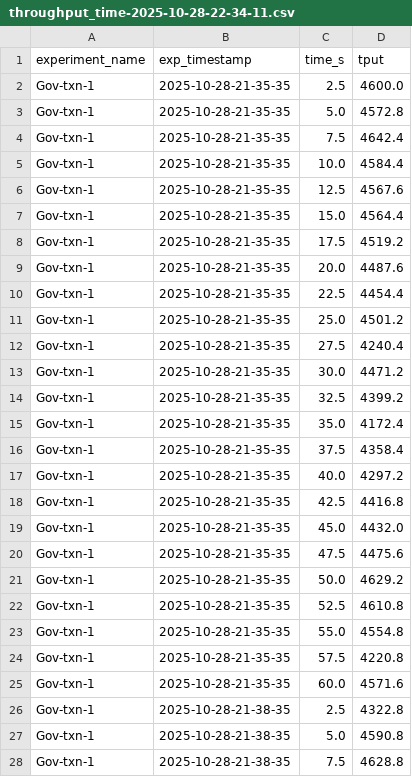
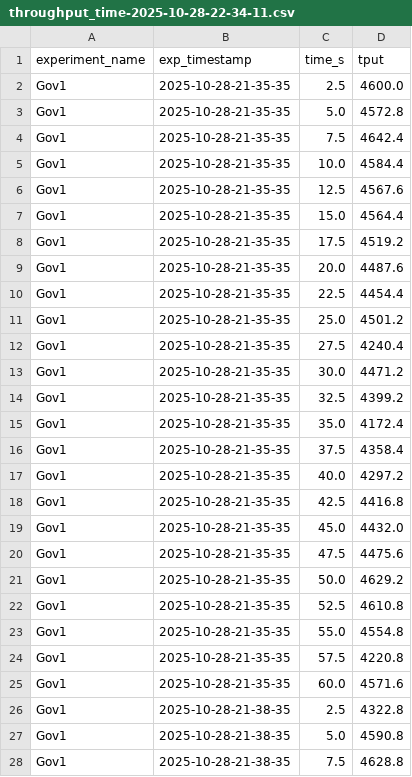
Before and after one commit to ATLi2001/Sintr-Artifact, a CSV file: experiment-results/2-Microbenchmarks/2-Gov-Txn/throughput_time-2025-10-28-22-34-11.csv, drawn as a sheet; only a part is shown; the diff covers the shown part only.

```diff
--- a/experiment-results/2-Microbenchmarks/2-Gov-Txn/throughput_time-2025-10-28-22-34-11.csv
+++ b/experiment-results/2-Microbenchmarks/2-Gov-Txn/throughput_time-2025-10-28-22-34-11.csv
@@ -1,28 +1,28 @@
 experiment_name,exp_timestamp,time_s,tput
-Gov-txn-1,2025-10-28-21-35-35,2.5,4600.0
-Gov-txn-1,2025-10-28-21-35-35,5.0,4572.8
-Gov-txn-1,2025-10-28-21-35-35,7.5,4642.4
-Gov-txn-1,2025-10-28-21-35-35,10.0,4584.4
-Gov-txn-1,2025-10-28-21-35-35,12.5,4567.6
-Gov-txn-1,2025-10-28-21-35-35,15.0,4564.4
-Gov-txn-1,2025-10-28-21-35-35,17.5,4519.2
-Gov-txn-1,2025-10-28-21-35-35,20.0,4487.6
-Gov-txn-1,2025-10-28-21-35-35,22.5,4454.4
-Gov-txn-1,2025-10-28-21-35-35,25.0,4501.2
-Gov-txn-1,2025-10-28-21-35-35,27.5,4240.4
-Gov-txn-1,2025-10-28-21-35-35,30.0,4471.2
-Gov-txn-1,2025-10-28-21-35-35,32.5,4399.2
-Gov-txn-1,2025-10-28-21-35-35,35.0,4172.4
-Gov-txn-1,2025-10-28-21-35-35,37.5,4358.4
-Gov-txn-1,2025-10-28-21-35-35,40.0,4297.2
-Gov-txn-1,2025-10-28-21-35-35,42.5,4416.8
-Gov-txn-1,2025-10-28-21-35-35,45.0,4432.0
-Gov-txn-1,2025-10-28-21-35-35,47.5,4475.6
-Gov-txn-1,2025-10-28-21-35-35,50.0,4629.2
-Gov-txn-1,2025-10-28-21-35-35,52.5,4610.8
-Gov-txn-1,2025-10-28-21-35-35,55.0,4554.8
-Gov-txn-1,2025-10-28-21-35-35,57.5,4220.8
-Gov-txn-1,2025-10-28-21-35-35,60.0,4571.6
-Gov-txn-1,2025-10-28-21-38-35,2.5,4322.8
-Gov-txn-1,2025-10-28-21-38-35,5.0,4590.8
-Gov-txn-1,2025-10-28-21-38-35,7.5,4628.8
+Gov1,2025-10-28-21-35-35,2.5,4600.0
+Gov1,2025-10-28-21-35-35,5.0,4572.8
+Gov1,2025-10-28-21-35-35,7.5,4642.4
+Gov1,2025-10-28-21-35-35,10.0,4584.4
+Gov1,2025-10-28-21-35-35,12.5,4567.6
+Gov1,2025-10-28-21-35-35,15.0,4564.4
+Gov1,2025-10-28-21-35-35,17.5,4519.2
+Gov1,2025-10-28-21-35-35,20.0,4487.6
+Gov1,2025-10-28-21-35-35,22.5,4454.4
+Gov1,2025-10-28-21-35-35,25.0,4501.2
+Gov1,2025-10-28-21-35-35,27.5,4240.4
+Gov1,2025-10-28-21-35-35,30.0,4471.2
+Gov1,2025-10-28-21-35-35,32.5,4399.2
+Gov1,2025-10-28-21-35-35,35.0,4172.4
+Gov1,2025-10-28-21-35-35,37.5,4358.4
+Gov1,2025-10-28-21-35-35,40.0,4297.2
+Gov1,2025-10-28-21-35-35,42.5,4416.8
+Gov1,2025-10-28-21-35-35,45.0,4432.0
+Gov1,2025-10-28-21-35-35,47.5,4475.6
+Gov1,2025-10-28-21-35-35,50.0,4629.2
+Gov1,2025-10-28-21-35-35,52.5,4610.8
+Gov1,2025-10-28-21-35-35,55.0,4554.8
+Gov1,2025-10-28-21-35-35,57.5,4220.8
+Gov1,2025-10-28-21-35-35,60.0,4571.6
+Gov1,2025-10-28-21-38-35,2.5,4322.8
+Gov1,2025-10-28-21-38-35,5.0,4590.8
+Gov1,2025-10-28-21-38-35,7.5,4628.8
```
Also changed, not shown: 117 edited cells elsewhere in this file, 17 other files.
